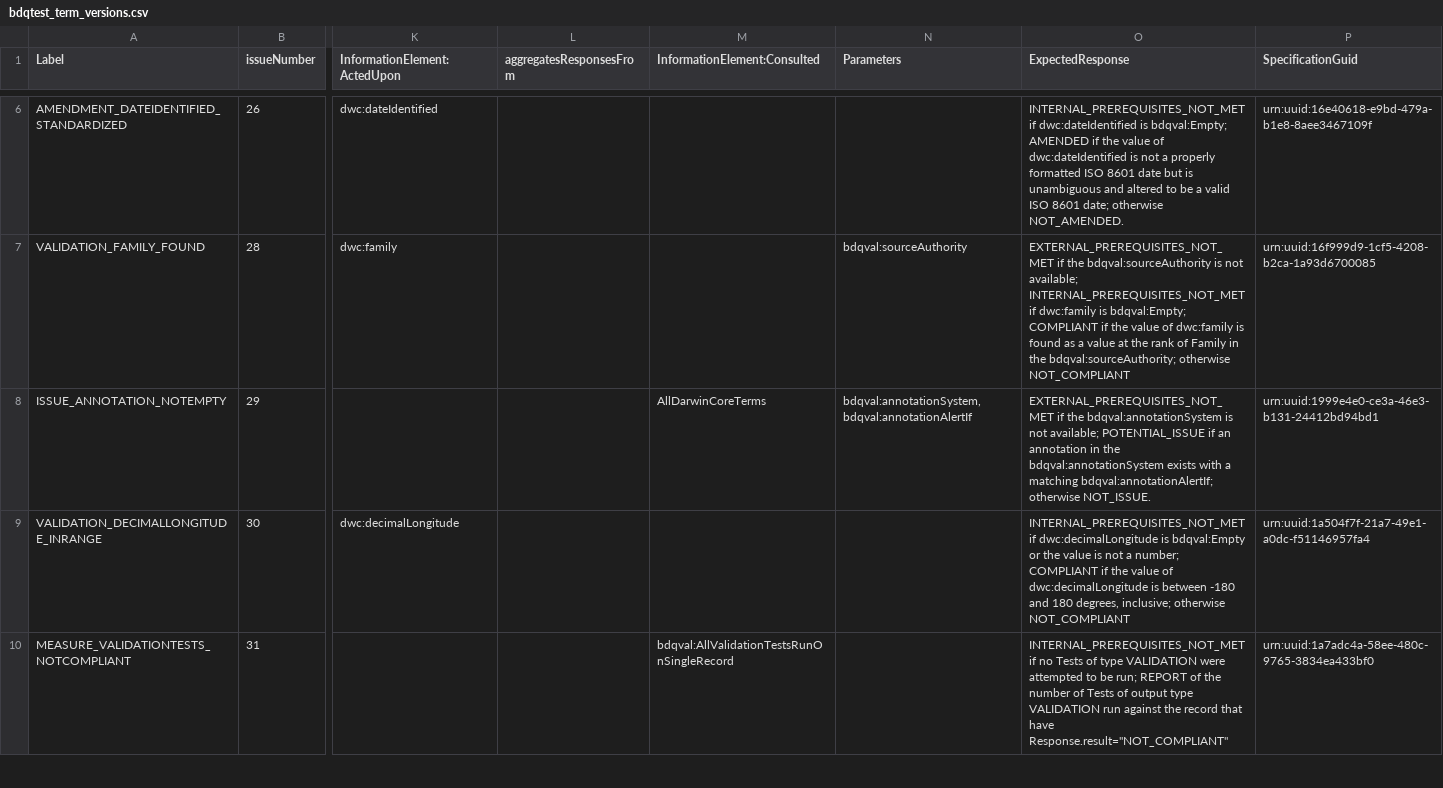
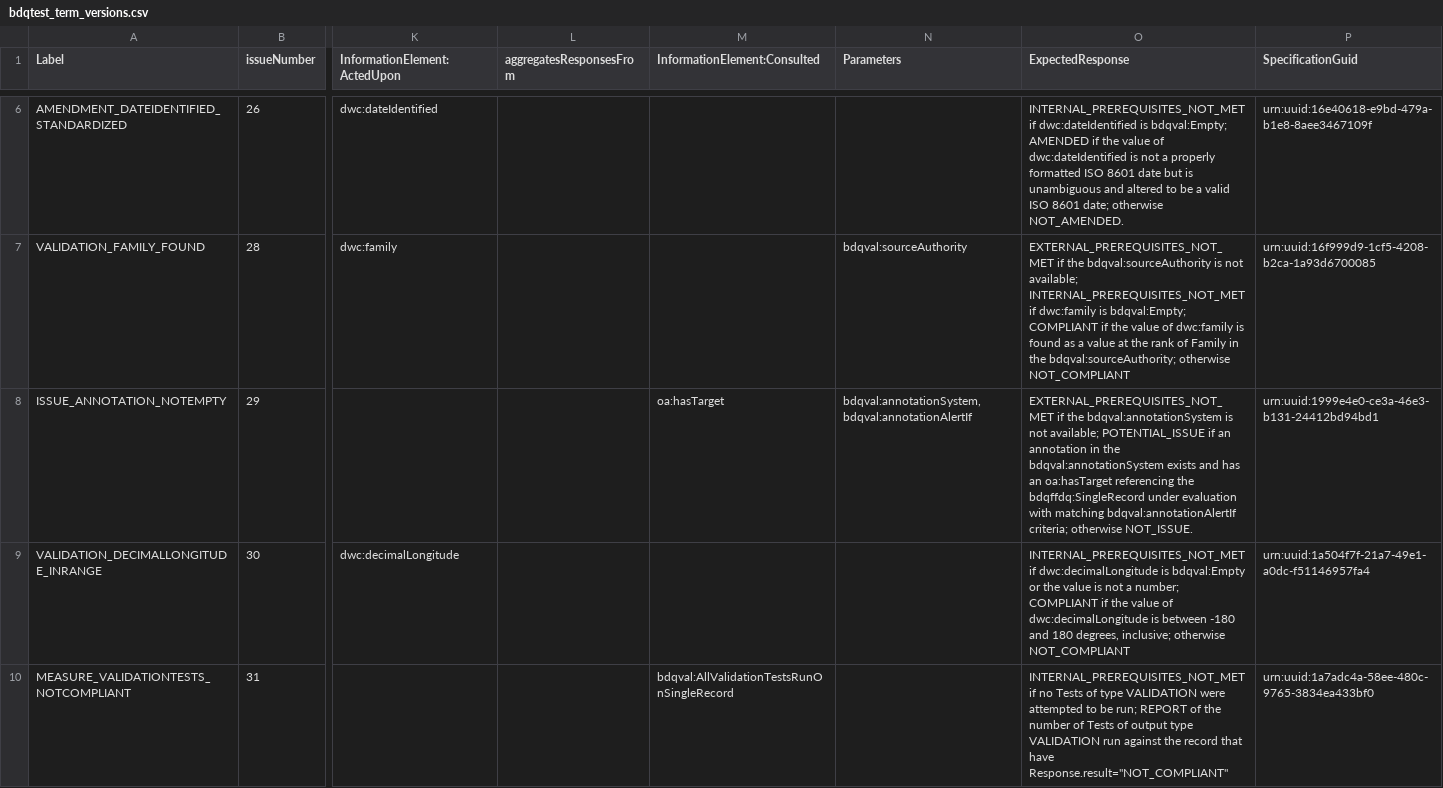
Before and after one commit to tdwg/bdq, a CSV file: tg2/_review/vocabulary/bdqtest_term_versions.csv, drawn as a sheet; only a part is shown, gaps mark what is left out; the diff names each change by its address in the sheet, - before the commit and + after, or states it on an @@ line.

```diff
--- a/tg2/_review/vocabulary/bdqtest_term_versions.csv
+++ b/tg2/_review/vocabulary/bdqtest_term_versions.csv
-M8 (InformationElement:Consulted): AllDarwinCoreTerms
+M8 (InformationElement:Consulted): oa:hasTarget
-O8 (ExpectedResponse): …bdqval:annotationSystem exists with a matching bdqval:annotationAlertIf; otherwise NOT_ISSUE.
+O8 (ExpectedResponse): …bdqval:annotationSystem exists and has an oa:hasTarget referencing the bdqffdq:SingleRecord under evaluation with matching bdqval:annotationAlertIf criteria; otherwise NOT_ISSUE.
```
Also changed, not shown: tg2/_review/vocabulary/bdqval_term_versions.csv, 4 other files.
